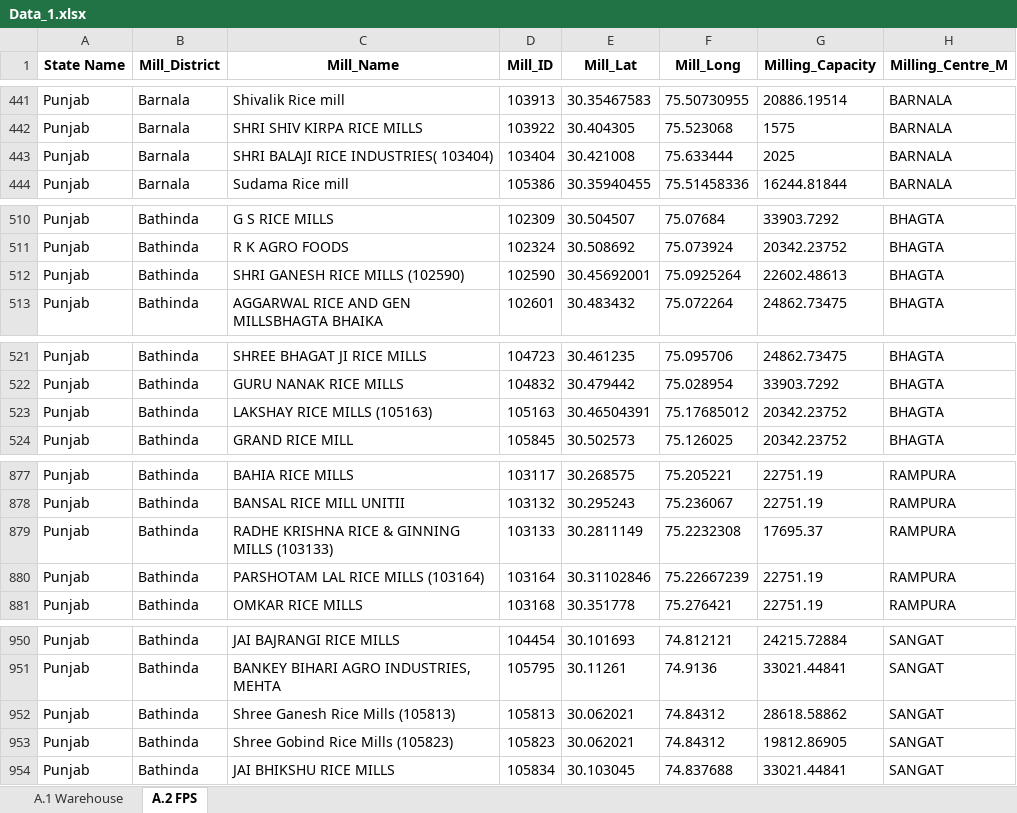
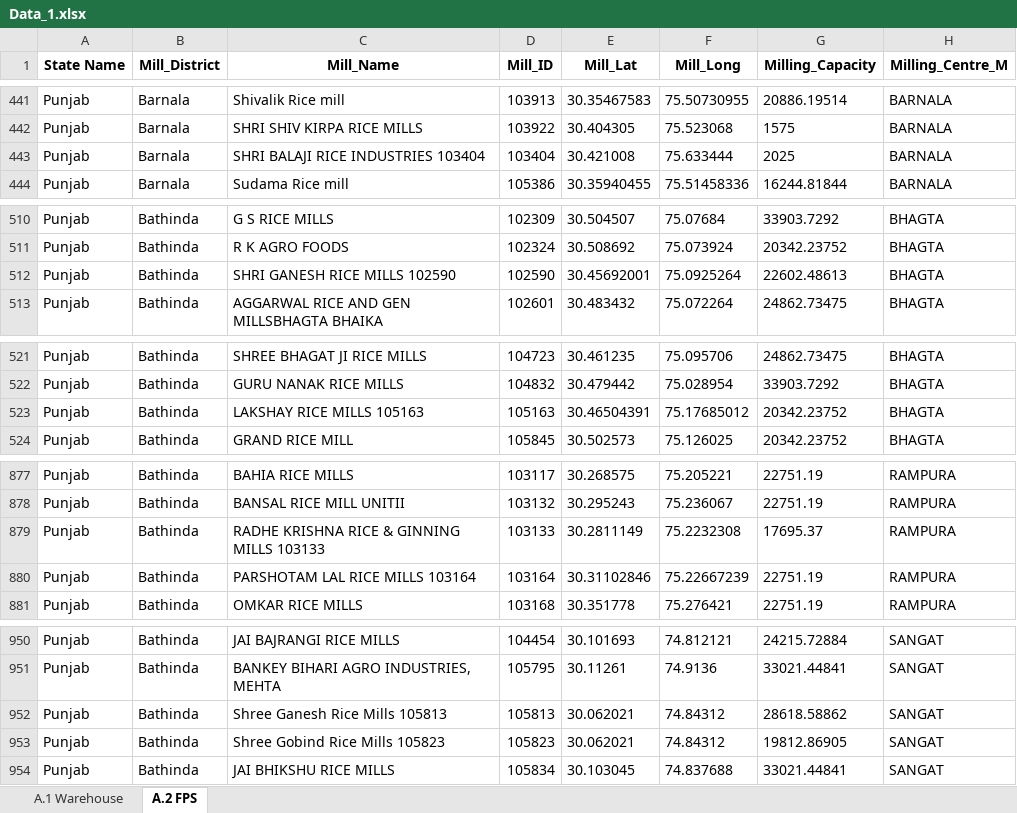
Before and after one commit to psltool3/PB_Poc_SH, an Excel workbook: pds_admin_Punjab_R/Backend/Backend/Data_1.xlsx, sheet A.2 FPS, drawn as a sheet; only a part is shown, gaps mark what is left out; values as stored, in another font and other column widths than the file's, no borders; the diff covers the shown part only; the diff names each change by its address in the sheet, - before the commit and + after, or states it on an @@ line.

```diff
--- a/pds_admin_Punjab_R/Backend/Backend/Data_1.xlsx (sheet A.2 FPS)
+++ b/pds_admin_Punjab_R/Backend/Backend/Data_1.xlsx (sheet A.2 FPS)
-C443 (Mill_Name): SHRI BALAJI RICE INDUSTRIES( 103404)
+C443 (Mill_Name): SHRI BALAJI RICE INDUSTRIES 103404
-C512 (Mill_Name): SHRI GANESH RICE MILLS (102590)
+C512 (Mill_Name): SHRI GANESH RICE MILLS 102590
-C523 (Mill_Name): LAKSHAY RICE MILLS (105163)
+C523 (Mill_Name): LAKSHAY RICE MILLS 105163
-C879 (Mill_Name): RADHE KRISHNA RICE & GINNING MILLS (103133)
+C879 (Mill_Name): RADHE KRISHNA RICE & GINNING MILLS 103133
-C880 (Mill_Name): PARSHOTAM LAL RICE MILLS (103164)
+C880 (Mill_Name): PARSHOTAM LAL RICE MILLS 103164
-C952 (Mill_Name): Shree Ganesh Rice Mills (105813)
+C952 (Mill_Name): Shree Ganesh Rice Mills 105813
-C953 (Mill_Name): Shree Gobind Rice Mills (105823)
+C953 (Mill_Name): Shree Gobind Rice Mills 105823
```
Also changed, not shown: 20 edited cells elsewhere in this sheet, sheet A.1 Warehouse, pds_admin_Punjab_R/Backend/Backend/Data_2.xlsx, pds_admin_Punjab_R/Backend/Backend/Result_Sheet.xlsx, 49 other files.
